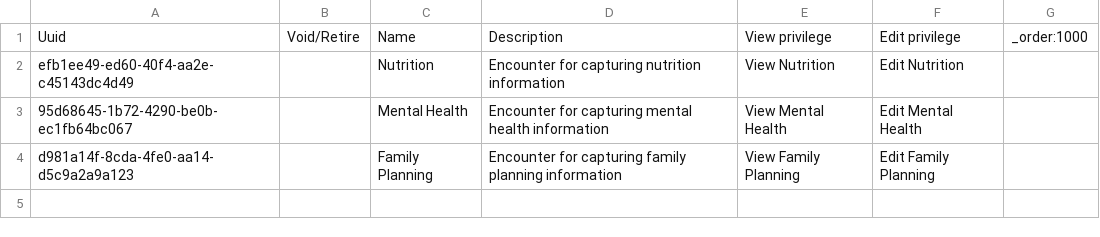
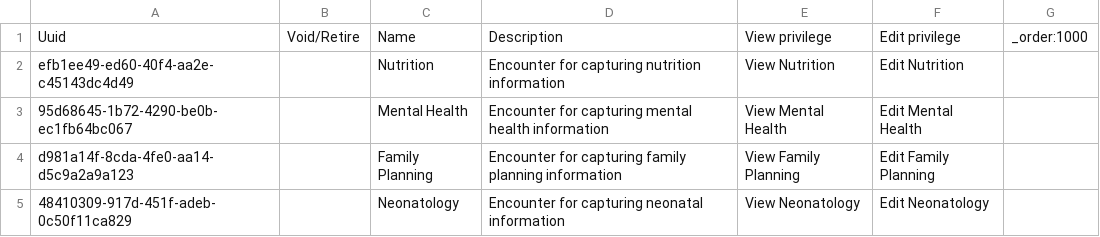
Before and after one commit to MSF-OCG/LIME-EMR, a CSV file: sites/mosul/configs/openmrs/initializer_config/encountertypes/mosul_encounter_types.csv, drawn as a sheet.

Commit message:
LIME2-800 Neonatology encounter and forms (#222)
* LIME2-800 Neonatology encounter and forms

* updates uuids in translation files

* translations fixes

```diff
--- a/sites/mosul/configs/openmrs/initializer_config/encountertypes/mosul_encounter_types.csv
+++ b/sites/mosul/configs/openmrs/initializer_config/encountertypes/mosul_encounter_types.csv
@@ -4 +4,2 @@ efb1ee49-ed60-40f4-aa2e-c45143dc4d49,,Nutrition,Encounter for capturing nutritio
 d981a14f-8cda-4fe0-aa14-d5c9a2a9a123,,Family Planning,Encounter for capturing family planning information,View Family Planning, Edit Family Planning,
+48410309-917d-451f-adeb-0c50f11ca829,,Neonatology,Encounter for capturing neonatal information,View Neonatology,Edit Neonatology,
```
Also changed, not shown: 9 other files.
